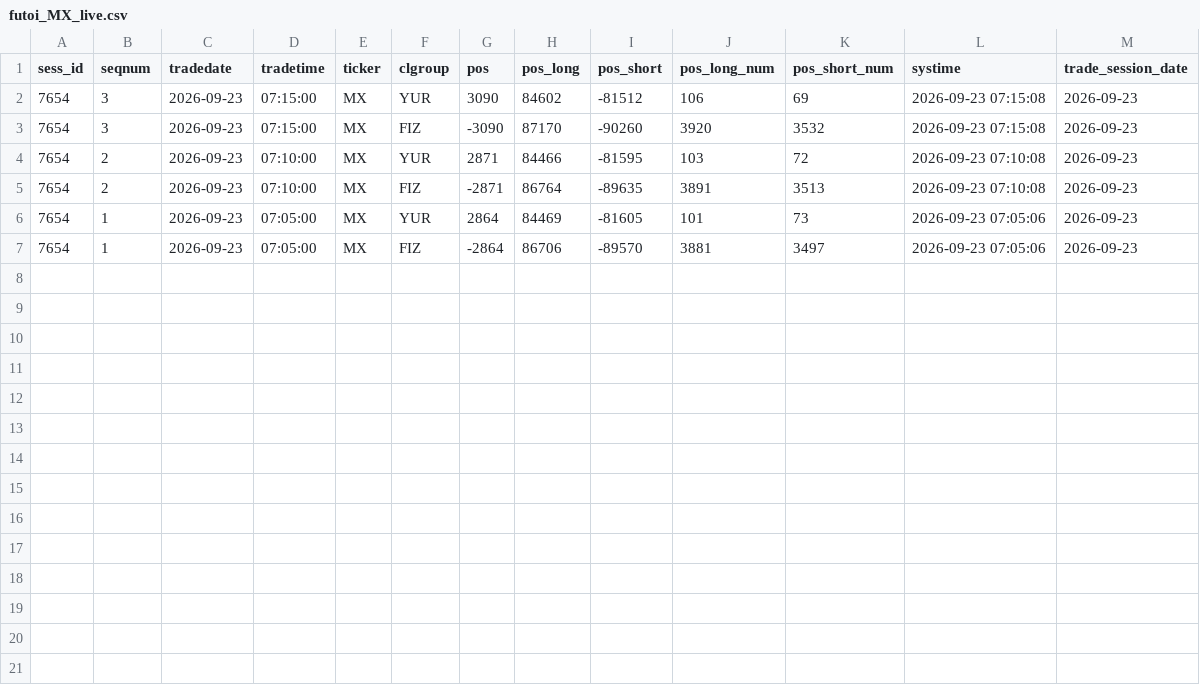
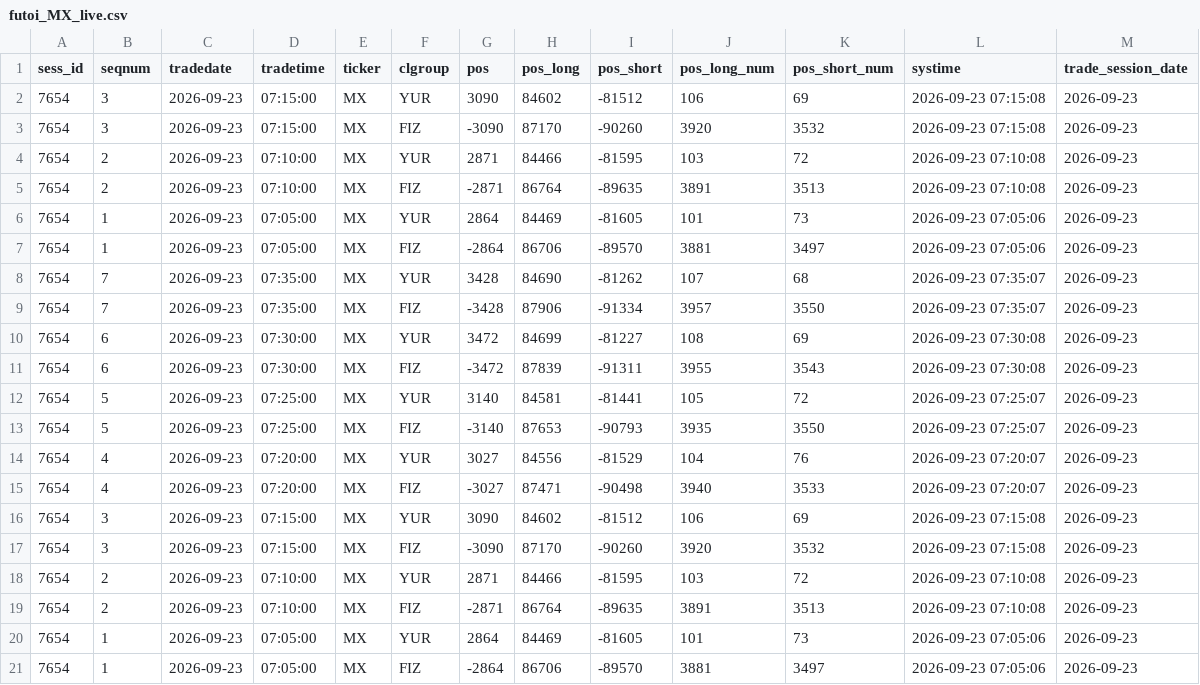
Before and after one commit to zaletovaea-ui/ip-panel-7, a CSV file: data/futoi_MX_live.csv, drawn as a sheet; the diff names each change by its address in the sheet, - before the commit and + after, or states it on an @@ line.

```diff
--- a/data/futoi_MX_live.csv
+++ b/data/futoi_MX_live.csv
+row 8: 7654 | 7 | 2026-09-23 | 07:35:00 | MX | YUR | 3428 | 84690 | -81262 | 107 | 68 | 2026-09-23 07:35:07 | 2026-09-23
+row 9: 7654 | 7 | 2026-09-23 | 07:35:00 | MX | FIZ | -3428 | 87906 | -91334 | 3957 | 3550 | 2026-09-23 07:35:07 | 2026-09-23
+row 10: 7654 | 6 | 2026-09-23 | 07:30:00 | MX | YUR | 3472 | 84699 | -81227 | 108 | 69 | 2026-09-23 07:30:08 | 2026-09-23
+row 11: 7654 | 6 | 2026-09-23 | 07:30:00 | MX | FIZ | -3472 | 87839 | -91311 | 3955 | 3543 | 2026-09-23 07:30:08 | 2026-09-23
+row 12: 7654 | 5 | 2026-09-23 | 07:25:00 | MX | YUR | 3140 | 84581 | -81441 | 105 | 72 | 2026-09-23 07:25:07 | 2026-09-23
+row 13: 7654 | 5 | 2026-09-23 | 07:25:00 | MX | FIZ | -3140 | 87653 | -90793 | 3935 | 3550 | 2026-09-23 07:25:07 | 2026-09-23
+row 14: 7654 | 4 | 2026-09-23 | 07:20:00 | MX | YUR | 3027 | 84556 | -81529 | 104 | 76 | 2026-09-23 07:20:07 | 2026-09-23
+row 15: 7654 | 4 | 2026-09-23 | 07:20:00 | MX | FIZ | -3027 | 87471 | -90498 | 3940 | 3533 | 2026-09-23 07:20:07 | 2026-09-23
+row 16: 7654 | 3 | 2026-09-23 | 07:15:00 | MX | YUR | 3090 | 84602 | -81512 | 106 | 69 | 2026-09-23 07:15:08 | 2026-09-23
+row 17: 7654 | 3 | 2026-09-23 | 07:15:00 | MX | FIZ | -3090 | 87170 | -90260 | 3920 | 3532 | 2026-09-23 07:15:08 | 2026-09-23
+row 18: 7654 | 2 | 2026-09-23 | 07:10:00 | MX | YUR | 2871 | 84466 | -81595 | 103 | 72 | 2026-09-23 07:10:08 | 2026-09-23
+row 19: 7654 | 2 | 2026-09-23 | 07:10:00 | MX | FIZ | -2871 | 86764 | -89635 | 3891 | 3513 | 2026-09-23 07:10:08 | 2026-09-23
+row 20: 7654 | 1 | 2026-09-23 | 07:05:00 | MX | YUR | 2864 | 84469 | -81605 | 101 | 73 | 2026-09-23 07:05:06 | 2026-09-23
+row 21: 7654 | 1 | 2026-09-23 | 07:05:00 | MX | FIZ | -2864 | 86706 | -89570 | 3881 | 3497 | 2026-09-23 07:05:06 | 2026-09-23
```
Also changed, not shown: 1 other file.
